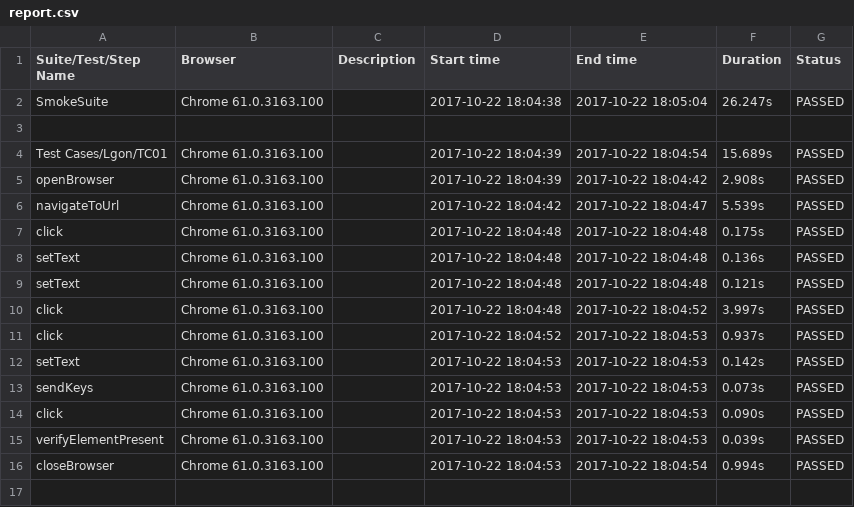
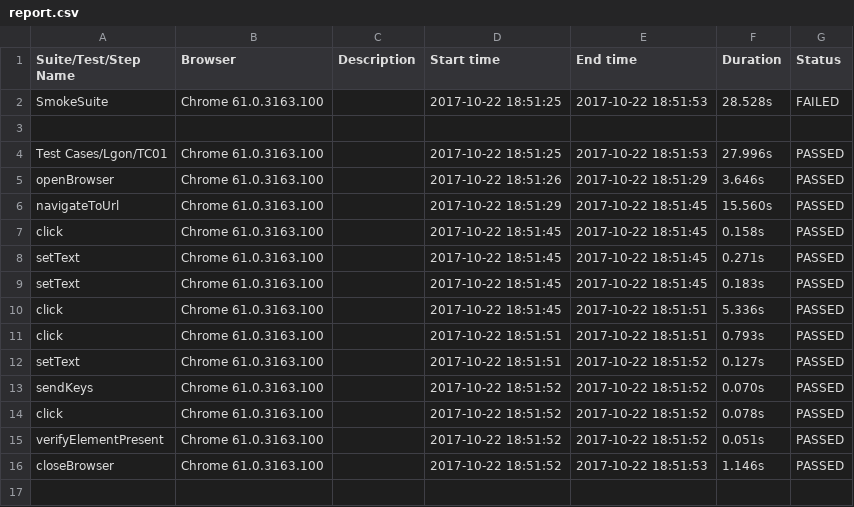
Before and after one commit to lokeshsharma99/Katlon, a CSV file: Reports/report.csv, drawn as a sheet; only a part is shown; the diff covers the shown part only.

```diff
--- a/Reports/report.csv
+++ b/Reports/report.csv
@@ -1,17 +1,17 @@
 Suite/Test/Step Name,Browser,Description,Start time,End time,Duration,Status
-SmokeSuite,Chrome 61.0.3163.100,,2017-10-22 18:04:38,2017-10-22 18:05:04,26.247s,PASSED
+SmokeSuite,Chrome 61.0.3163.100,,2017-10-22 18:51:25,2017-10-22 18:51:53,28.528s,FAILED
 ,,,,,,
-Test Cases/Lgon/TC01,Chrome 61.0.3163.100,,2017-10-22 18:04:39,2017-10-22 18:04:54,15.689s,PASSED
-openBrowser,Chrome 61.0.3163.100,,2017-10-22 18:04:39,2017-10-22 18:04:42,2.908s,PASSED
-navigateToUrl,Chrome 61.0.3163.100,,2017-10-22 18:04:42,2017-10-22 18:04:47,5.539s,PASSED
-click,Chrome 61.0.3163.100,,2017-10-22 18:04:48,2017-10-22 18:04:48,0.175s,PASSED
-setText,Chrome 61.0.3163.100,,2017-10-22 18:04:48,2017-10-22 18:04:48,0.136s,PASSED
-setText,Chrome 61.0.3163.100,,2017-10-22 18:04:48,2017-10-22 18:04:48,0.121s,PASSED
-click,Chrome 61.0.3163.100,,2017-10-22 18:04:48,2017-10-22 18:04:52,3.997s,PASSED
-click,Chrome 61.0.3163.100,,2017-10-22 18:04:52,2017-10-22 18:04:53,0.937s,PASSED
-setText,Chrome 61.0.3163.100,,2017-10-22 18:04:53,2017-10-22 18:04:53,0.142s,PASSED
-sendKeys,Chrome 61.0.3163.100,,2017-10-22 18:04:53,2017-10-22 18:04:53,0.073s,PASSED
-click,Chrome 61.0.3163.100,,2017-10-22 18:04:53,2017-10-22 18:04:53,0.090s,PASSED
-verifyElementPresent,Chrome 61.0.3163.100,,2017-10-22 18:04:53,2017-10-22 18:04:53,0.039s,PASSED
-closeBrowser,Chrome 61.0.3163.100,,2017-10-22 18:04:53,2017-10-22 18:04:54,0.994s,PASSED
+Test Cases/Lgon/TC01,Chrome 61.0.3163.100,,2017-10-22 18:51:25,2017-10-22 18:51:53,27.996s,PASSED
+openBrowser,Chrome 61.0.3163.100,,2017-10-22 18:51:26,2017-10-22 18:51:29,3.646s,PASSED
+navigateToUrl,Chrome 61.0.3163.100,,2017-10-22 18:51:29,2017-10-22 18:51:45,15.560s,PASSED
+click,Chrome 61.0.3163.100,,2017-10-22 18:51:45,2017-10-22 18:51:45,0.158s,PASSED
+setText,Chrome 61.0.3163.100,,2017-10-22 18:51:45,2017-10-22 18:51:45,0.271s,PASSED
+setText,Chrome 61.0.3163.100,,2017-10-22 18:51:45,2017-10-22 18:51:45,0.183s,PASSED
+click,Chrome 61.0.3163.100,,2017-10-22 18:51:45,2017-10-22 18:51:51,5.336s,PASSED
+click,Chrome 61.0.3163.100,,2017-10-22 18:51:51,2017-10-22 18:51:51,0.793s,PASSED
+setText,Chrome 61.0.3163.100,,2017-10-22 18:51:51,2017-10-22 18:51:52,0.127s,PASSED
+sendKeys,Chrome 61.0.3163.100,,2017-10-22 18:51:52,2017-10-22 18:51:52,0.070s,PASSED
+click,Chrome 61.0.3163.100,,2017-10-22 18:51:52,2017-10-22 18:51:52,0.078s,PASSED
+verifyElementPresent,Chrome 61.0.3163.100,,2017-10-22 18:51:52,2017-10-22 18:51:52,0.051s,PASSED
+closeBrowser,Chrome 61.0.3163.100,,2017-10-22 18:51:52,2017-10-22 18:51:53,1.146s,PASSED
 ,,,,,,
```
Also changed, not shown: 1 added row, 6 removed rows and 5 edited cells elsewhere in this file, 23 other files.
